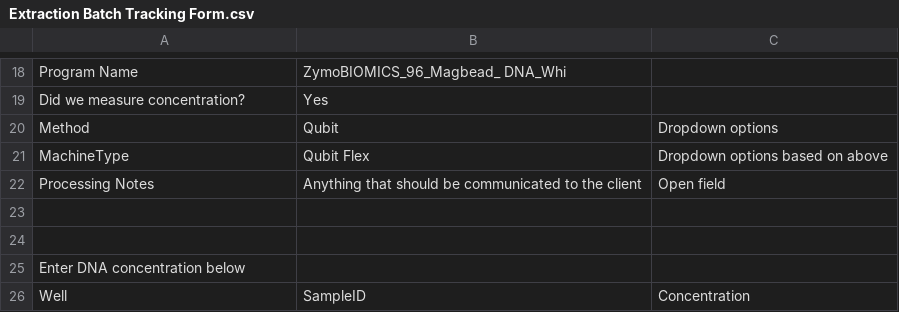
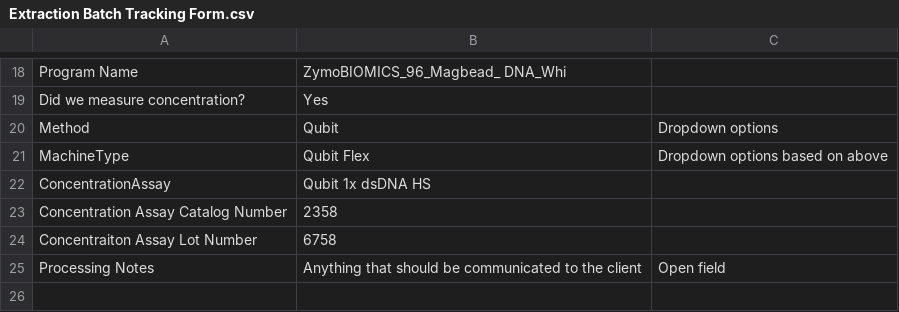
Before and after one commit to SGoodnightPhD/Lab_QC, a CSV file: Extraction Batch Tracking Form.csv, drawn as a sheet; only a part is shown, gaps mark what is left out; the shorter side is filled out with more unchanged rows.

Commit message:
Update Extraction Project Tracking.csv

```diff
--- a/Extraction Batch Tracking Form.csv
+++ b/Extraction Batch Tracking Form.csv
@@ -21,2 +21,5 @@ Method,Qubit,Dropdown options
 MachineType,Qubit Flex,Dropdown options based on above
+ConcentrationAssay,Qubit 1x dsDNA HS,
+Concentration Assay Catalog Number,2358,
+Concentraiton Assay Lot Number,6758,
 Processing Notes,Anything that should be communicated to the client,Open field
```
Also changed, not shown: 1 other file.
